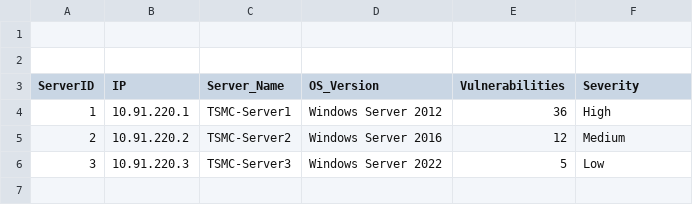
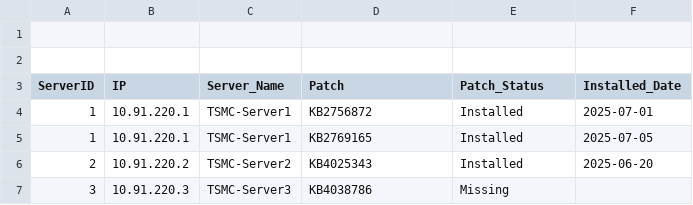
Before and after one commit to SINGHL25/Vuln_patch_dashboard, a CSV file: data/raw/patch_report.csv, drawn as a sheet.

Commit message:
Update patch_report.csv

```diff
--- a/data/raw/patch_report.csv
+++ b/data/raw/patch_report.csv
@@ -2,5 +2,6 @@
 
-ServerID,IP,Server_Name,OS_Version,Vulnerabilities,Severity
-1,10.91.220.1,TSMC-Server1,Windows Server 2012,36,High
-2,10.91.220.2,TSMC-Server2,Windows Server 2016,12,Medium
-3,10.91.220.3,TSMC-Server3,Windows Server 2022,5,Low
+ServerID,IP,Server_Name,Patch,Patch_Status,Installed_Date
+1,10.91.220.1,TSMC-Server1,KB2756872,Installed,2025-07-01
+1,10.91.220.1,TSMC-Server1,KB2769165,Installed,2025-07-05
+2,10.91.220.2,TSMC-Server2,KB4025343,Installed,2025-06-20
+3,10.91.220.3,TSMC-Server3,KB4038786,Missing,
```
